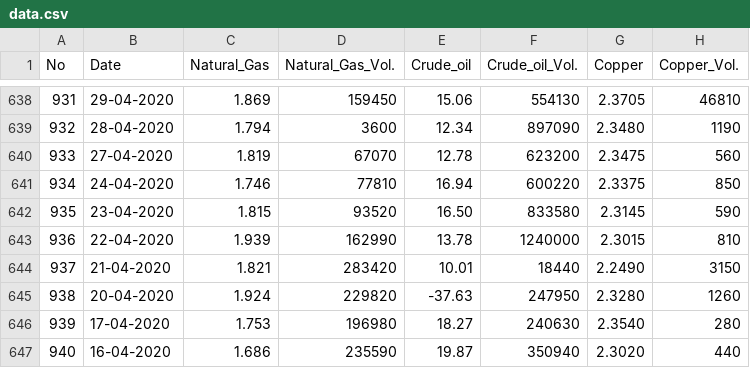
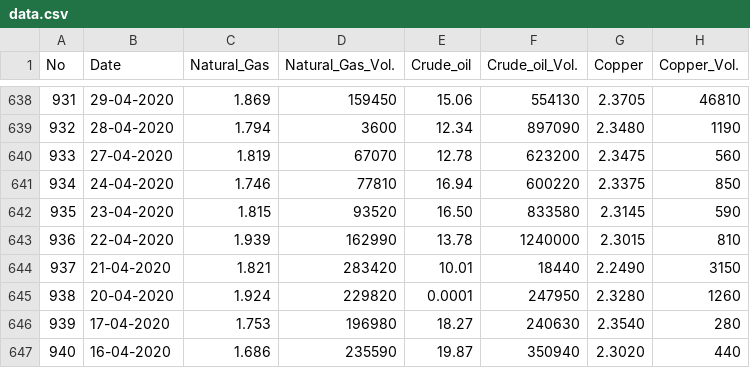
Before and after one commit to pattylo/CEE_690_Progress, a CSV file: data.csv, drawn as a sheet; only a part is shown, gaps mark what is left out; the diff names each change by its address in the sheet, - before the commit and + after, or states it on an @@ line.

```diff
--- a/data.csv
+++ b/data.csv
-E645 (Crude_oil): -37.63
+E645 (Crude_oil): 0.0001
```
Also changed, not shown: 27 other files.
